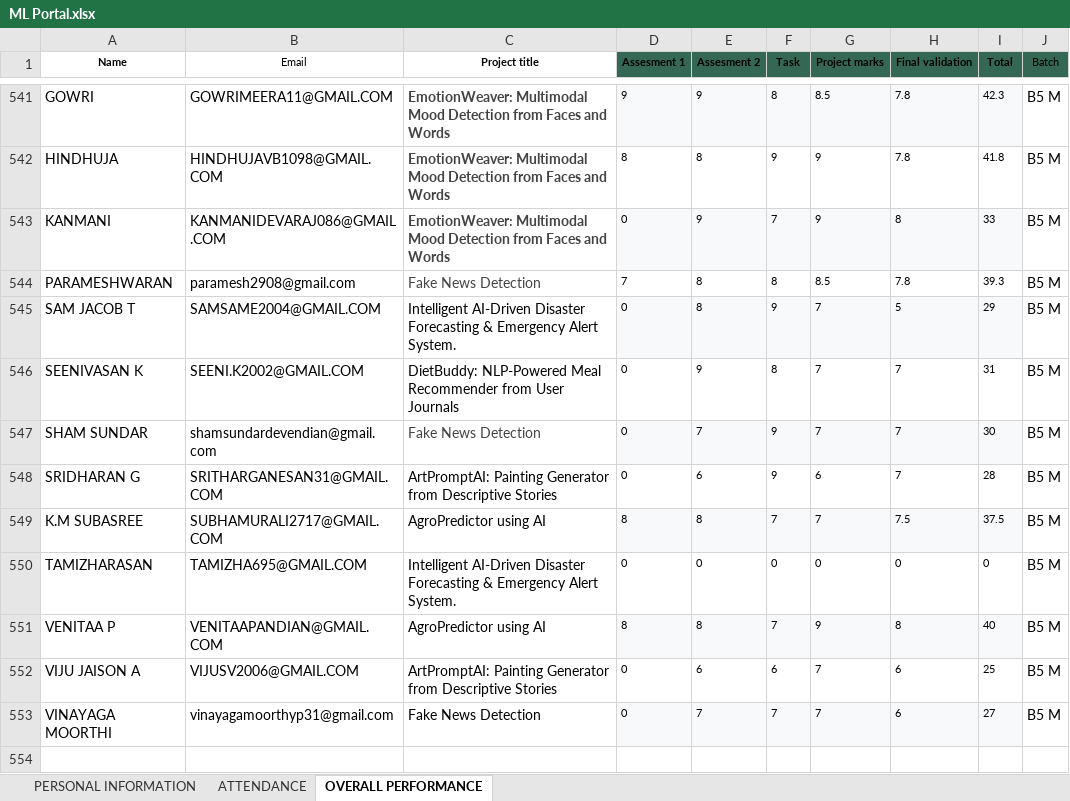
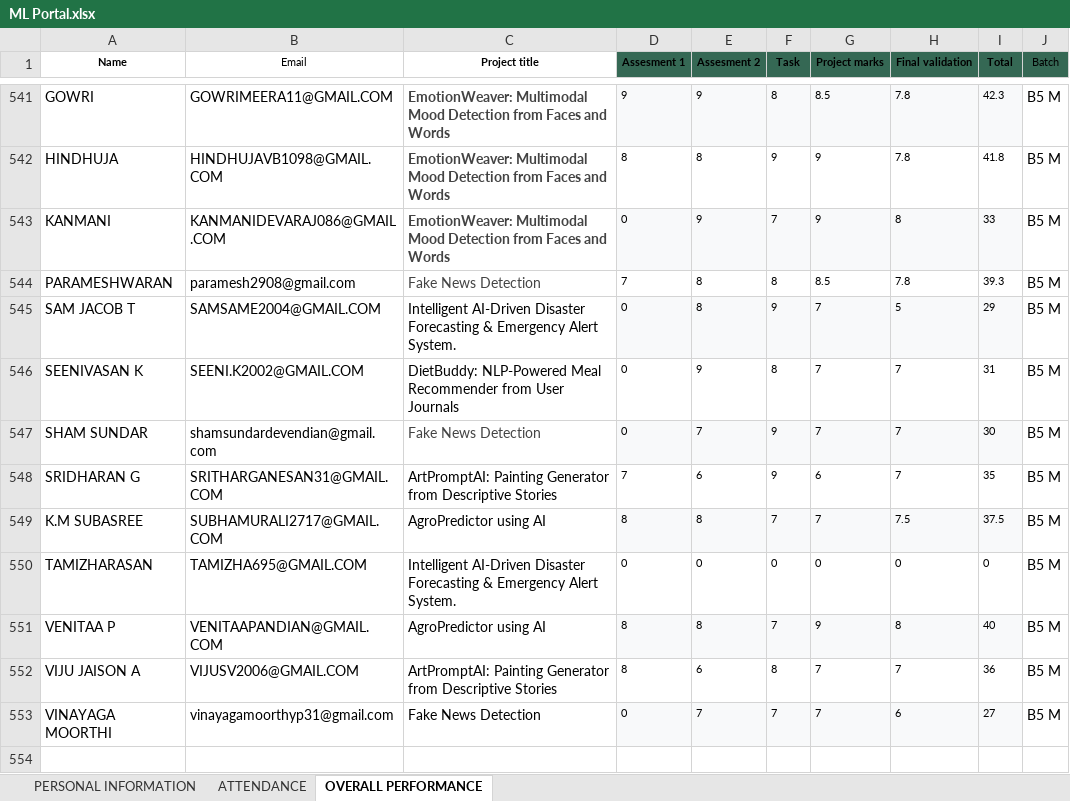
Before and after one commit to vcodezindia/Portal, an Excel workbook: ML Portal.xlsx, sheet OVERALL PERFORMANCE, drawn as a sheet; only a part is shown, gaps mark what is left out; values as stored, in another font and other column widths than the file's, no borders; the diff names each change by its address in the sheet, - before the commit and + after, or states it on an @@ line.

Commit message:
Add files via upload

```diff
--- a/ML Portal.xlsx (sheet OVERALL PERFORMANCE)
+++ b/ML Portal.xlsx (sheet OVERALL PERFORMANCE)
-D548 (Assesment 1): 0
+D548 (Assesment 1): 7
-I548 (Total): 28
+I548 (Total): 35
-D552 (Assesment 1): 0
+D552 (Assesment 1): 8
-F552 (Task): 6
+F552 (Task): 8
-H552 (Final validation): 6
+H552 (Final validation): 7
-I552 (Total): 25
+I552 (Total): 36
```
Also changed, not shown: sheet ATTENDANCE.
